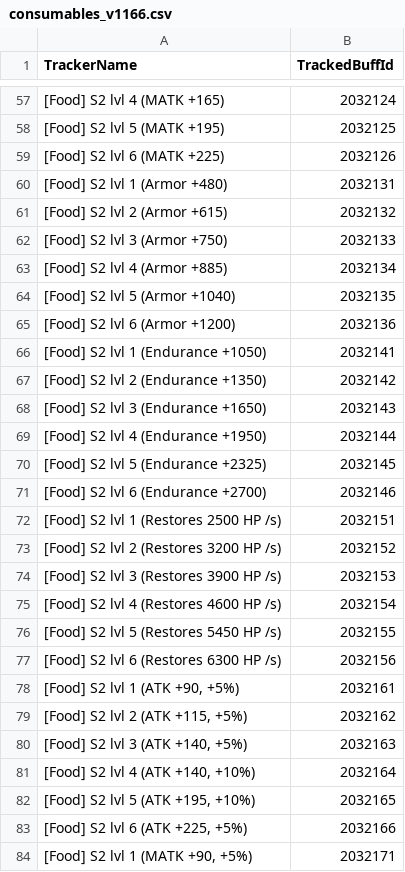
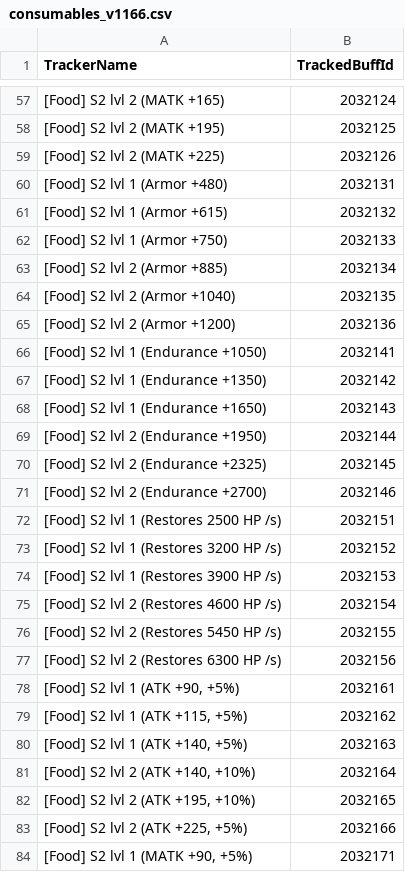
Before and after one commit to Zudin987/BPSR-ReadyAlert, a CSV file: rust/data/consumables_v1166.csv, drawn as a sheet; only a part is shown, gaps mark what is left out; the diff covers the shown part only.

Commit message:
v1.17.5: update exact Food and Serum names

```diff
--- a/rust/data/consumables_v1166.csv
+++ b/rust/data/consumables_v1166.csv
@@ -57,28 +57,28 @@ TrackerName,TrackedBuffId
-[Food] S2 lvl 4 (MATK +165),2032124
-[Food] S2 lvl 5 (MATK +195),2032125
-[Food] S2 lvl 6 (MATK +225),2032126
+[Food] S2 lvl 2 (MATK +165),2032124
+[Food] S2 lvl 2 (MATK +195),2032125
+[Food] S2 lvl 2 (MATK +225),2032126
 [Food] S2 lvl 1 (Armor +480),2032131
-[Food] S2 lvl 2 (Armor +615),2032132
-[Food] S2 lvl 3 (Armor +750),2032133
-[Food] S2 lvl 4 (Armor +885),2032134
-[Food] S2 lvl 5 (Armor +1040),2032135
-[Food] S2 lvl 6 (Armor +1200),2032136
+[Food] S2 lvl 1 (Armor +615),2032132
+[Food] S2 lvl 1 (Armor +750),2032133
+[Food] S2 lvl 2 (Armor +885),2032134
+[Food] S2 lvl 2 (Armor +1040),2032135
+[Food] S2 lvl 2 (Armor +1200),2032136
 [Food] S2 lvl 1 (Endurance +1050),2032141
-[Food] S2 lvl 2 (Endurance +1350),2032142
-[Food] S2 lvl 3 (Endurance +1650),2032143
-[Food] S2 lvl 4 (Endurance +1950),2032144
-[Food] S2 lvl 5 (Endurance +2325),2032145
-[Food] S2 lvl 6 (Endurance +2700),2032146
+[Food] S2 lvl 1 (Endurance +1350),2032142
+[Food] S2 lvl 1 (Endurance +1650),2032143
+[Food] S2 lvl 2 (Endurance +1950),2032144
+[Food] S2 lvl 2 (Endurance +2325),2032145
+[Food] S2 lvl 2 (Endurance +2700),2032146
 [Food] S2 lvl 1 (Restores 2500 HP /s),2032151
-[Food] S2 lvl 2 (Restores 3200 HP /s),2032152
-[Food] S2 lvl 3 (Restores 3900 HP /s),2032153
-[Food] S2 lvl 4 (Restores 4600 HP /s),2032154
-[Food] S2 lvl 5 (Restores 5450 HP /s),2032155
-[Food] S2 lvl 6 (Restores 6300 HP /s),2032156
+[Food] S2 lvl 1 (Restores 3200 HP /s),2032152
+[Food] S2 lvl 1 (Restores 3900 HP /s),2032153
+[Food] S2 lvl 2 (Restores 4600 HP /s),2032154
+[Food] S2 lvl 2 (Restores 5450 HP /s),2032155
+[Food] S2 lvl 2 (Restores 6300 HP /s),2032156
 "[Food] S2 lvl 1 (ATK +90, +5%)",2032161
-"[Food] S2 lvl 2 (ATK +115, +5%)",2032162
-"[Food] S2 lvl 3 (ATK +140, +5%)",2032163
-"[Food] S2 lvl 4 (ATK +140, +10%)",2032164
-"[Food] S2 lvl 5 (ATK +195, +10%)",2032165
-"[Food] S2 lvl 6 (ATK +225, +5%)",2032166
+"[Food] S2 lvl 1 (ATK +115, +5%)",2032162
+"[Food] S2 lvl 1 (ATK +140, +5%)",2032163
+"[Food] S2 lvl 2 (ATK +140, +10%)",2032164
+"[Food] S2 lvl 2 (ATK +195, +10%)",2032165
+"[Food] S2 lvl 2 (ATK +225, +5%)",2032166
 "[Food] S2 lvl 1 (MATK +90, +5%)",2032171
```
Also changed, not shown: 89 edited cells elsewhere in this file.
